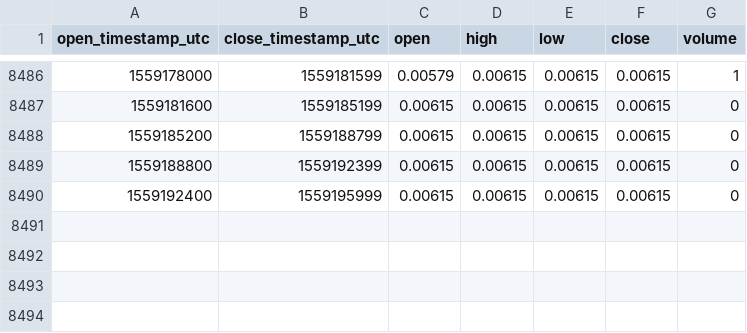
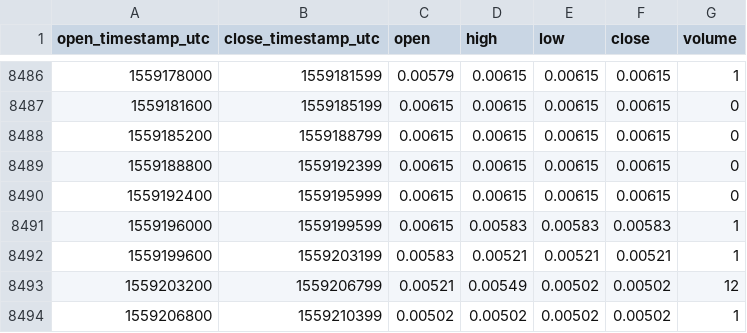
Before and after one commit to cryptobigbro/bitmex-XBT7D_U105, a CSV file: bitmex-XBT7D_U105-1h.csv, drawn as a sheet; only a part is shown, gaps mark what is left out.

Commit message:
Update OHLCV data.

```diff
--- a/bitmex-XBT7D_U105-1h.csv
+++ b/bitmex-XBT7D_U105-1h.csv
@@ -8490 +8490,5 @@ open_timestamp_utc,close_timestamp_utc,open,high,low,close,volume
 1559192400,1559195999,0.00615,0.00615,0.00615,0.00615,0
+1559196000,1559199599,0.00615,0.00583,0.00583,0.00583,1
+1559199600,1559203199,0.00583,0.00521,0.00521,0.00521,1
+1559203200,1559206799,0.00521,0.00549,0.00502,0.00502,12
+1559206800,1559210399,0.00502,0.00502,0.00502,0.00502,1
```
